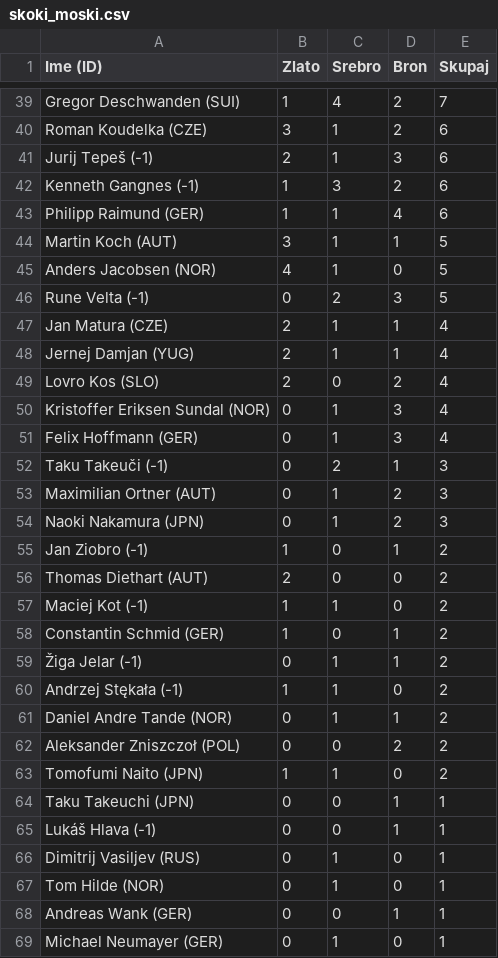
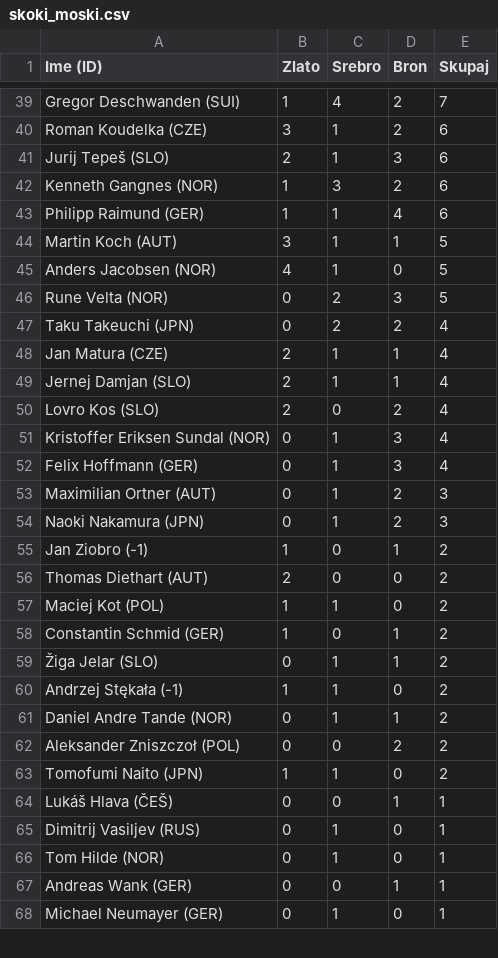
Before and after one commit to aljci17/uvod-v-programiranje1, a CSV file: skoki_moski.csv, drawn as a sheet; only a part is shown, gaps mark what is left out; the diff covers the shown part only.

```diff
--- a/skoki_moski.csv
+++ b/skoki_moski.csv
@@ -40,4 +40,4 @@ Gregor Deschwanden (SUI),1,4,2,7
 Roman Koudelka (CZE),3,1,2,6
-Jurij Tepeš (-1),2,1,3,6
-Kenneth Gangnes (-1),1,3,2,6
+Jurij Tepeš (SLO),2,1,3,6
+Kenneth Gangnes (NOR),1,3,2,6
 Philipp Raimund (GER),1,1,4,6
@@ -45,5 +45,6 @@ Martin Koch (AUT),3,1,1,5
 Anders Jacobsen (NOR),4,1,0,5
-Rune Velta (-1),0,2,3,5
+Rune Velta (NOR),0,2,3,5
+Taku Takeuchi (JPN),0,2,2,4
 Jan Matura (CZE),2,1,1,4
-Jernej Damjan (YUG),2,1,1,4
+Jernej Damjan (SLO),2,1,1,4
 Lovro Kos (SLO),2,0,2,4
@@ -51,3 +52,2 @@ Kristoffer Eriksen Sundal (NOR),0,1,3,4
 Felix Hoffmann (GER),0,1,3,4
-Taku Takeuči (-1),0,2,1,3
 Maximilian Ortner (AUT),0,1,2,3
@@ -56,5 +56,5 @@ Jan Ziobro (-1),1,0,1,2
 Thomas Diethart (AUT),2,0,0,2
-Maciej Kot (-1),1,1,0,2
+Maciej Kot (POL),1,1,0,2
 Constantin Schmid (GER),1,0,1,2
-Žiga Jelar (-1),0,1,1,2
+Žiga Jelar (SLO),0,1,1,2
 Andrzej Stękała (-1),1,1,0,2
@@ -63,4 +63,3 @@ Aleksander Zniszczoł (POL),0,0,2,2
 Tomofumi Naito (JPN),1,1,0,2
-Taku Takeuchi (JPN),0,0,1,1
-Lukáš Hlava (-1),0,0,1,1
+Lukáš Hlava (ČEŠ),0,0,1,1
 Dimitrij Vasiljev (RUS),0,1,0,1
```
Also changed, not shown: 14 edited cells elsewhere in this file, drzave.csv, skoki_skupno.csv, 31 other files.
